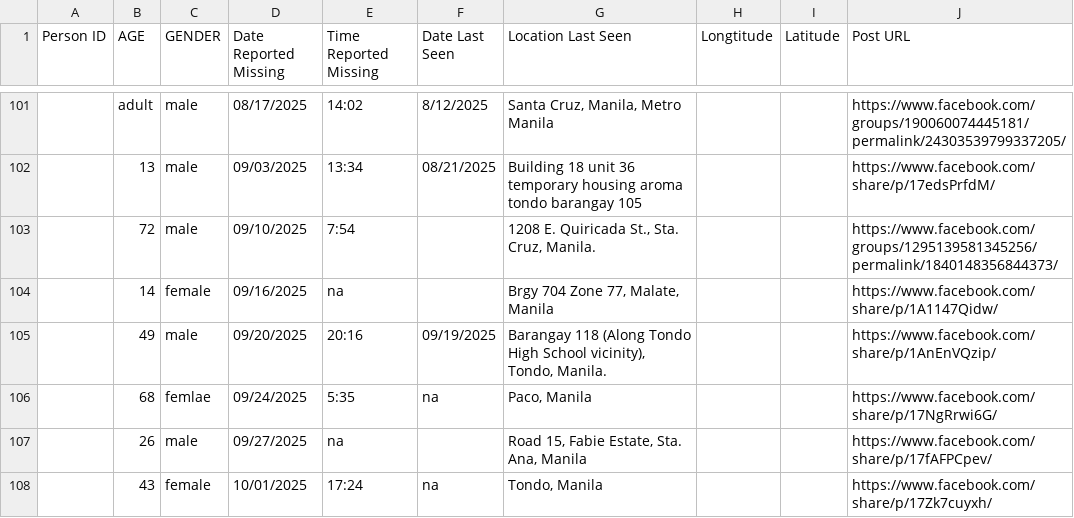
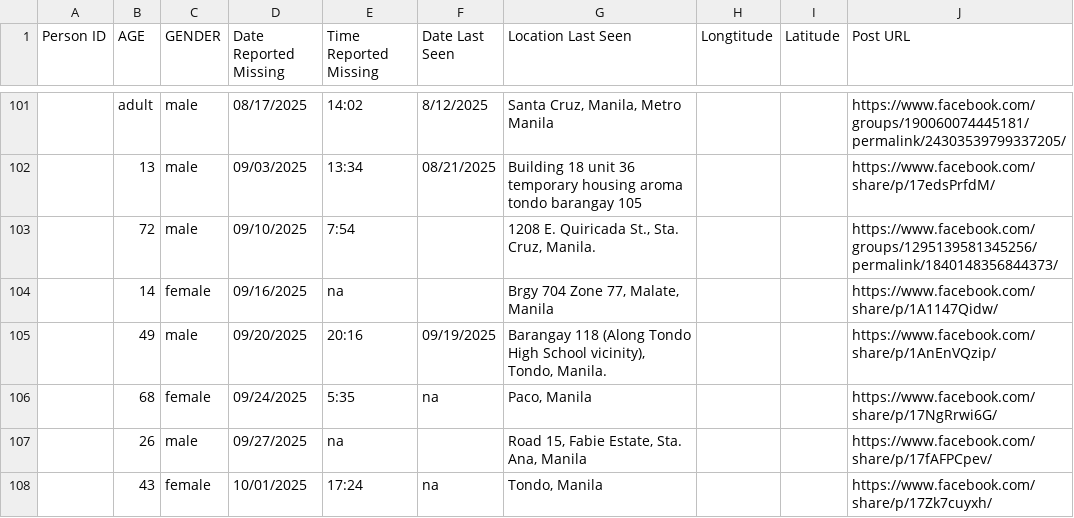
Before and after one commit to Zhecto/missing-person-heatmap, a CSV file: dataset/Manila_City_Only_List.csv, drawn as a sheet; only a part is shown, gaps mark what is left out.

```diff
--- a/dataset/Manila_City_Only_List.csv
+++ b/dataset/Manila_City_Only_List.csv
@@ -105,3 +105,3 @@ Person ID,AGE,GENDER,Date Reported Missing,Time Reported Missing,Date Last Seen,
 ,49,male,09/20/2025,20:16,09/19/2025,"Barangay 118 (Along Tondo High School vicinity), Tondo, Manila.",,,https://www.facebook.com/share/p/1AnEnVQzip/
-,68,femlae,09/24/2025,5:35,na,"Paco, Manila",,,https://www.facebook.com/share/p/17NgRrwi6G/
+,68,female,09/24/2025,5:35,na,"Paco, Manila",,,https://www.facebook.com/share/p/17NgRrwi6G/
 ,26,male,09/27/2025,na,,"Road 15, Fabie Estate, Sta. Ana, Manila",,,https://www.facebook.com/share/p/17fAFPCpev/
```
Also changed, not shown: 3 other files.
